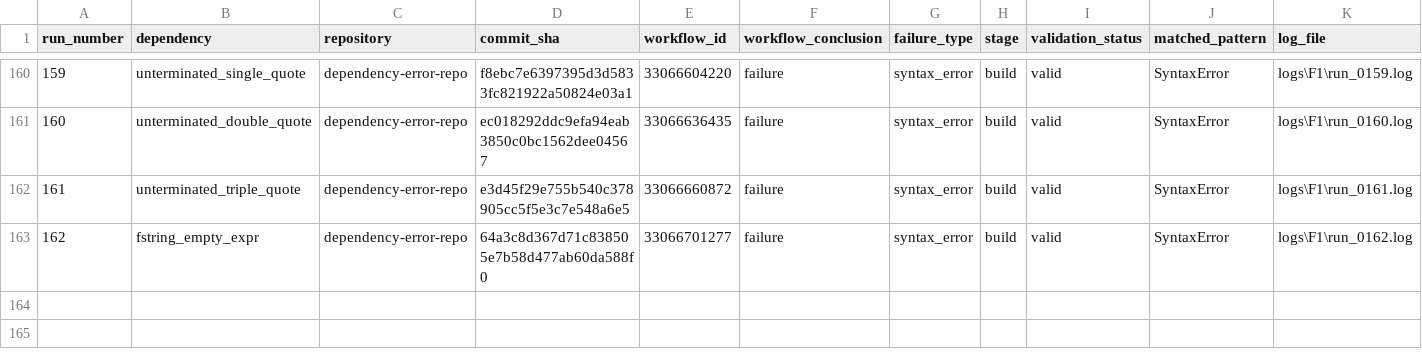
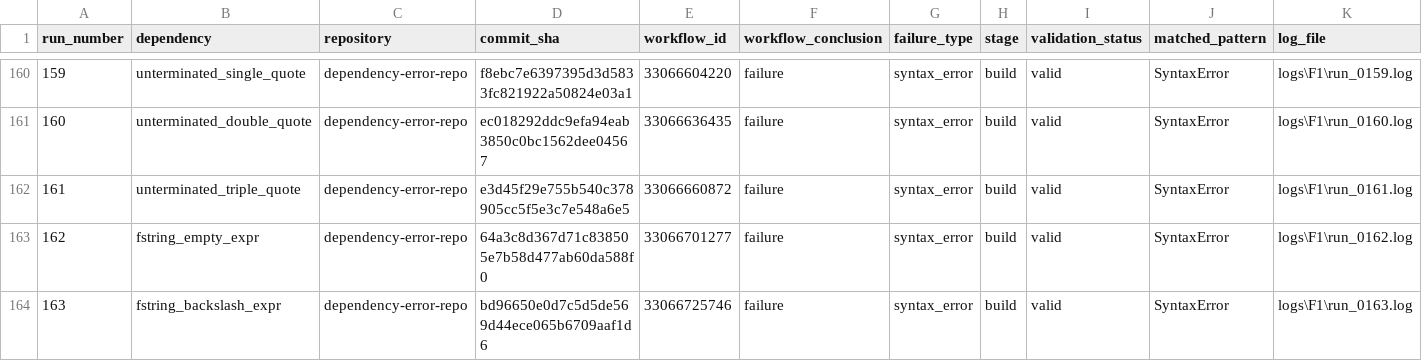
Before and after one commit to DhruvHegde/dependency-error-repo, a CSV file: labels.csv, drawn as a sheet; only a part is shown, gaps mark what is left out; rows hold the shown columns only; the diff names each change by its address in the sheet, - before the commit and + after, or states it on an @@ line.

Commit message:
Syntax Error Run 164 [fstring_unclosed_brace]

```diff
--- a/labels.csv
+++ b/labels.csv
+row 164: 163 | fstring_backslash_expr | dependency-error-repo | bd96650e0d7c5d5de569d44ece065b6709aaf1d6 | 33066725746 | failure | syntax_error | build | valid | SyntaxError | logs\F1\run_0163.log
```
Also changed, not shown: 2 other files.
